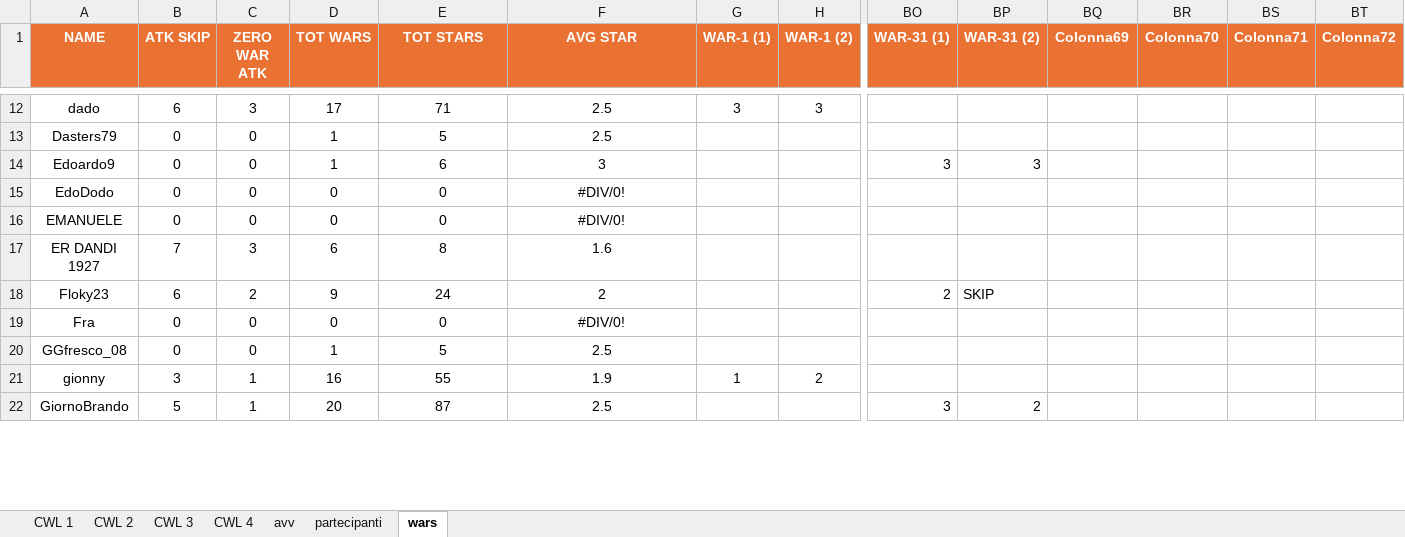
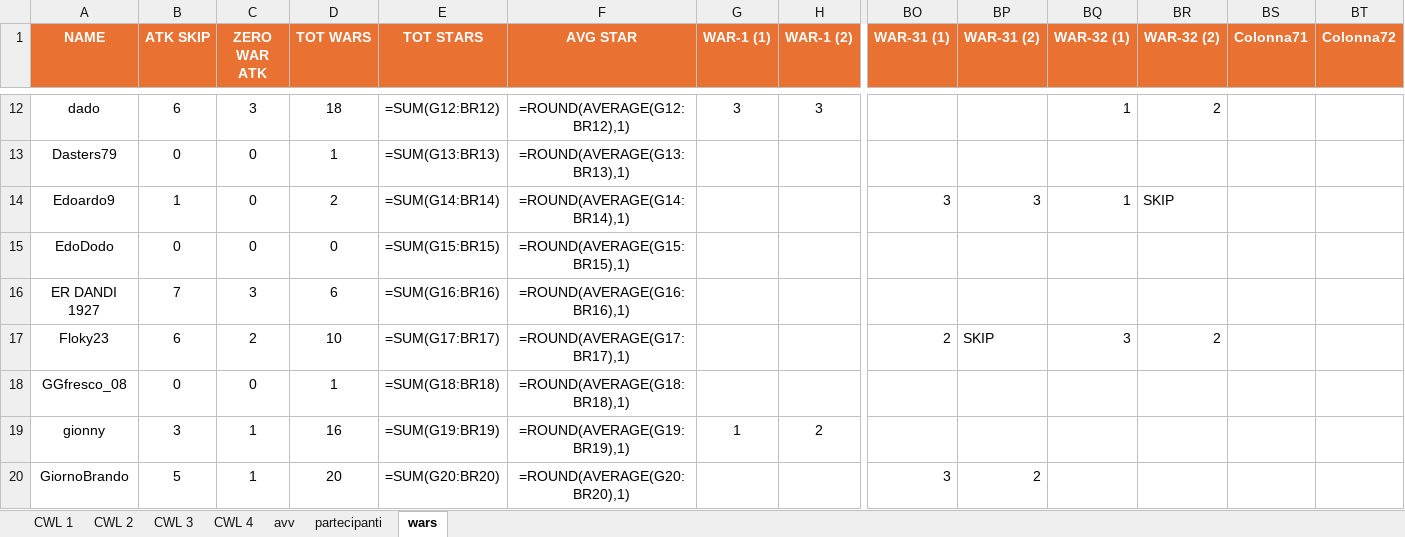
Before and after one commit to piegian99ita/clashMacacos, an Excel workbook: rewards.xlsx, sheet wars, drawn as a sheet; only a part is shown, gaps mark what is left out; values as stored, in another font and other column widths than the file's, no borders; formulas without a stored value are shown as written; removed rows and columns are numbered as before the commit, all else as after; rows hold the shown columns only; the diff covers the shown part only; the diff names each change by its address in the sheet, - before the commit and + after, or states it on an @@ line.

```diff
--- a/rewards.xlsx (sheet wars)
+++ b/rewards.xlsx (sheet wars)
-BQ1: Colonna69
+BQ1: WAR-32 (1)
-BR1: Colonna70
+BR1: WAR-32 (2)
-D12 (TOT WARS): 17
+D12 (TOT WARS): 18
-E12 (TOT STARS): 71
+E12 (TOT STARS): =SUM(G12:BR12)
-F12 (AVG STAR): 2.5
+F12 (AVG STAR): =ROUND(AVERAGE(G12:BR12),1)
-BQ12 (WAR-32 (1)): (empty)
+BQ12 (WAR-32 (1)): 1
-BR12 (WAR-32 (2)): (empty)
+BR12 (WAR-32 (2)): 2
-E13 (TOT STARS): 5
+E13 (TOT STARS): =SUM(G13:BR13)
-F13 (AVG STAR): 2.5
+F13 (AVG STAR): =ROUND(AVERAGE(G13:BR13),1)
-B14 (ATK SKIP): 0
+B14 (ATK SKIP): 1
-D14 (TOT WARS): 1
+D14 (TOT WARS): 2
-E14 (TOT STARS): 6
+E14 (TOT STARS): =SUM(G14:BR14)
-F14 (AVG STAR): 3
+F14 (AVG STAR): =ROUND(AVERAGE(G14:BR14),1)
-BQ14 (WAR-32 (1)): (empty)
+BQ14 (WAR-32 (1)): 1
-BR14 (WAR-32 (2)): (empty)
+BR14 (WAR-32 (2)): SKIP
-E15 (TOT STARS): 0
+E15 (TOT STARS): =SUM(G15:BR15)
-F15 (AVG STAR): #DIV/0!
+F15 (AVG STAR): =ROUND(AVERAGE(G15:BR15),1)
-row 16: EMANUELE | 0 | 0 | 0 | 0 | #DIV/0!
-E16 (TOT STARS): 8
+E16 (TOT STARS): =SUM(G16:BR16)
-F16 (AVG STAR): 1.6
+F16 (AVG STAR): =ROUND(AVERAGE(G16:BR16),1)
-D17 (TOT WARS): 9
+D17 (TOT WARS): 10
-E17 (TOT STARS): 24
+E17 (TOT STARS): =SUM(G17:BR17)
-F17 (AVG STAR): 2
+F17 (AVG STAR): =ROUND(AVERAGE(G17:BR17),1)
-BQ17 (WAR-32 (1)): (empty)
+BQ17 (WAR-32 (1)): 3
-BR17 (WAR-32 (2)): (empty)
+BR17 (WAR-32 (2)): 2
-row 19: Fra | 0 | 0 | 0 | 0 | #DIV/0!
-E18 (TOT STARS): 5
+E18 (TOT STARS): =SUM(G18:BR18)
-F18 (AVG STAR): 2.5
+F18 (AVG STAR): =ROUND(AVERAGE(G18:BR18),1)
-E19 (TOT STARS): 55
+E19 (TOT STARS): =SUM(G19:BR19)
-F19 (AVG STAR): 1.9
+F19 (AVG STAR): =ROUND(AVERAGE(G19:BR19),1)
-E20 (TOT STARS): 87
+E20 (TOT STARS): =SUM(G20:BR20)
-F20 (AVG STAR): 2.5
+F20 (AVG STAR): =ROUND(AVERAGE(G20:BR20),1)
```
Also changed, not shown: 6 added rows, 5 removed rows and 125 edited cells elsewhere in this sheet, sheet CWL 2, hidden cells.
